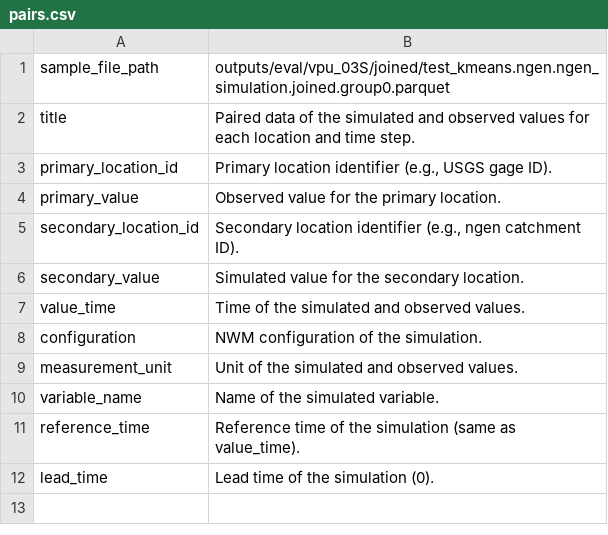
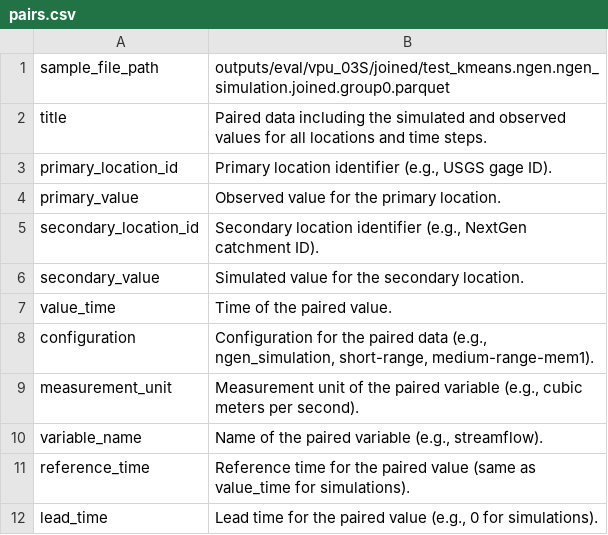
Before and after one commit to NGWPC/nwm-eval-mgr, a CSV file: docs/scripts/data_desc/outputs/pairs.csv, drawn as a sheet.

Commit message:
refactor data_schema.py to remove need for external script to create the draft data desc files

```diff
--- a/docs/scripts/data_desc/outputs/pairs.csv
+++ b/docs/scripts/data_desc/outputs/pairs.csv
@@ -1,12 +1,12 @@
 sample_file_path|outputs/eval/vpu_03S/joined/test_kmeans.ngen.ngen_simulation.joined.group0.parquet
-title|Paired data of the simulated and observed values for each location and time step.
+title|Paired data including the simulated and observed values for all locations and time steps.
 primary_location_id|Primary location identifier (e.g., USGS gage ID).
 primary_value|Observed value for the primary location.
-secondary_location_id|Secondary location identifier (e.g., ngen catchment ID).
+secondary_location_id|Secondary location identifier (e.g., NextGen catchment ID).
 secondary_value|Simulated value for the secondary location.
-value_time|Time of the simulated and observed values.
-configuration|NWM configuration of the simulation.
-measurement_unit|Unit of the simulated and observed values.
-variable_name|Name of the simulated variable.
-reference_time|Reference time of the simulation (same as value_time).
-lead_time|Lead time of the simulation (0).
+value_time|Time of the paired value.
+configuration|Configuration for the paired data (e.g., ngen_simulation, short-range, medium-range-mem1).
+measurement_unit|Measurement unit of the paired variable (e.g., cubic meters per second).
+variable_name|Name of the paired variable (e.g., streamflow).
+reference_time|Reference time for the paired value (same as value_time for simulations).
+lead_time|Lead time for the paired value (e.g., 0 for simulations).
```
Also changed, not shown: docs/scripts/data_desc/inputs/gage_crosswalk.csv, docs/scripts/data_desc/outputs/forecast_data.csv, 6 other files.
